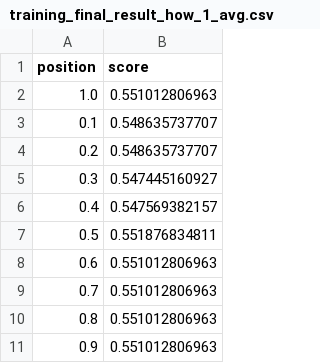
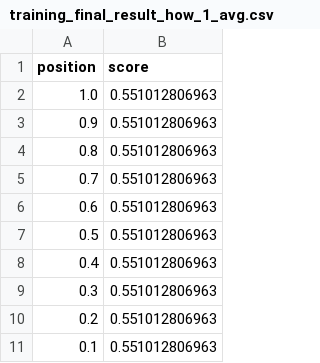
Before and after one commit to fhamborg/Giveme5W1H, a CSV file: examples/misc/learn_weights/result/wmd/wmd_cs/training_final_result_how_1_avg.csv, drawn as a sheet.

Commit message:
results

```diff
--- a/examples/misc/learn_weights/result/wmd/wmd_cs/training_final_result_how_1_avg.csv
+++ b/examples/misc/learn_weights/result/wmd/wmd_cs/training_final_result_how_1_avg.csv
@@ -2,10 +2,10 @@ position,score
 1.0,0.551012806963
-0.1,0.548635737707
-0.2,0.548635737707
-0.3,0.547445160927
-0.4,0.547569382157
-0.5,0.551876834811
+0.9,0.551012806963
+0.8,0.551012806963
+0.7,0.551012806963
 0.6,0.551012806963
-0.7,0.551012806963
-0.8,0.551012806963
-0.9,0.551012806963
+0.5,0.551012806963
+0.4,0.551012806963
+0.3,0.551012806963
+0.2,0.551012806963
+0.1,0.551012806963
```
Also changed, not shown: 10 other files.
